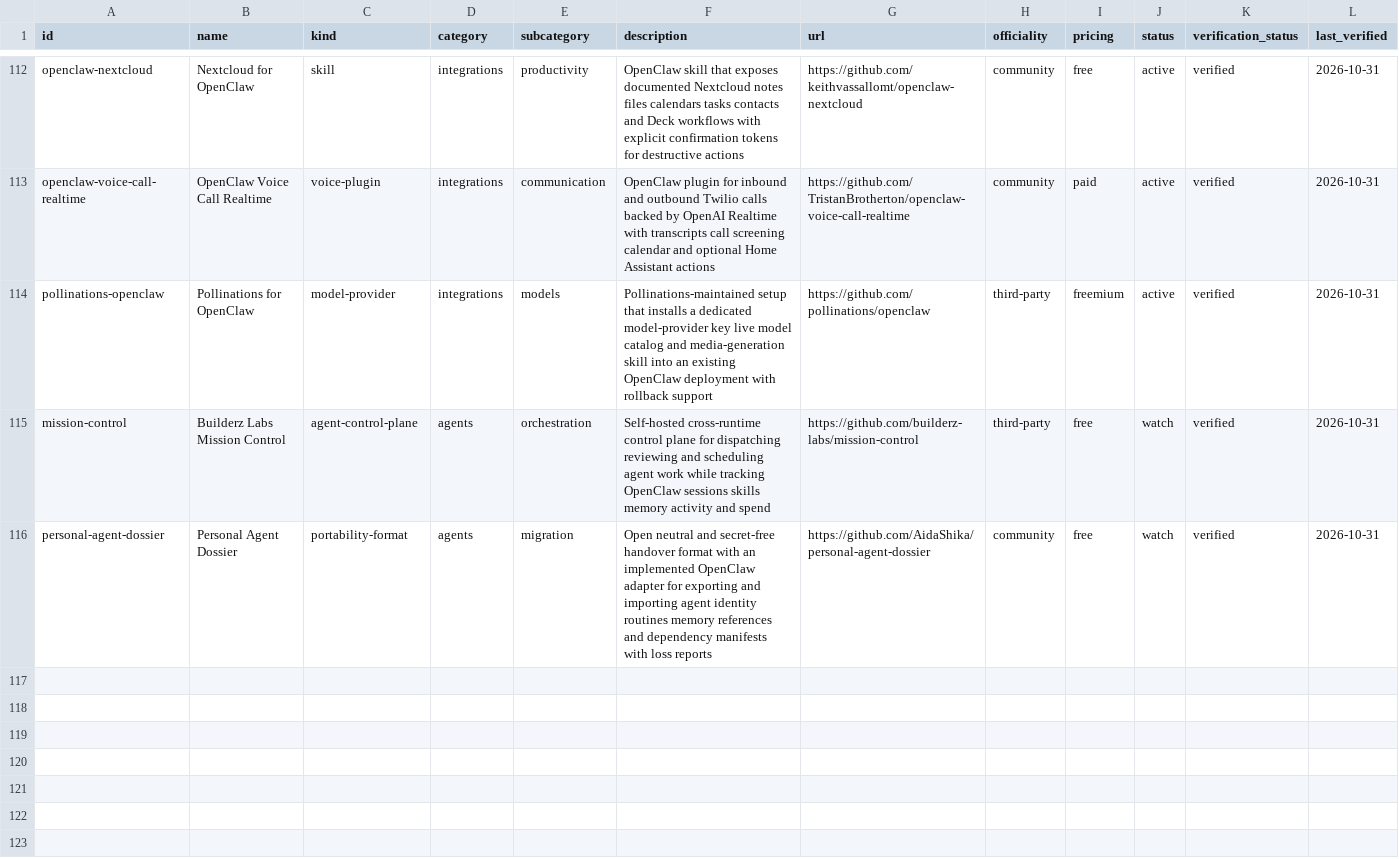
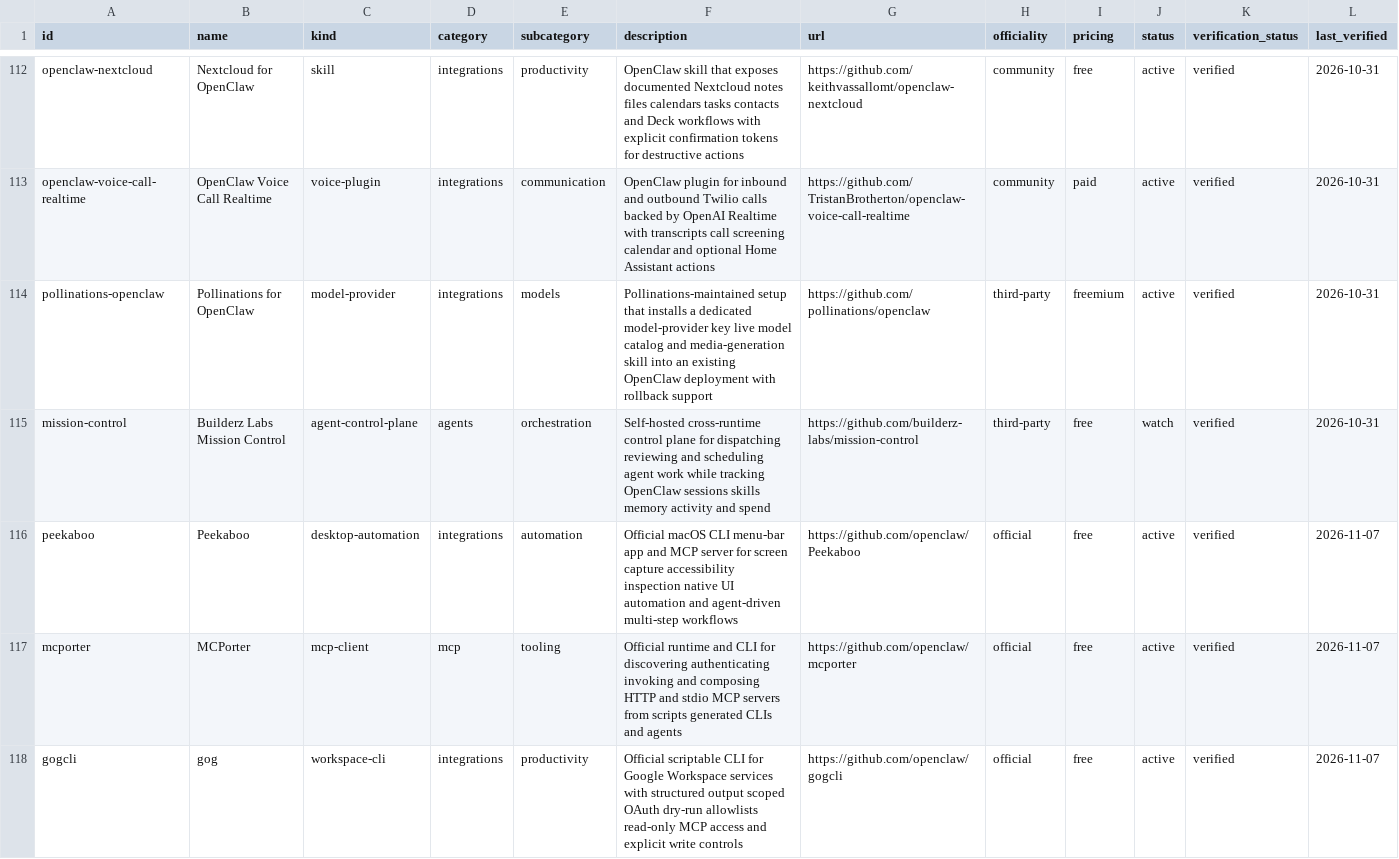
Before and after one commit to ashutoshpw/awesome-openclaw, a CSV file: data/catalog.csv, drawn as a sheet; only a part is shown, gaps mark what is left out; removed rows and columns are numbered as before the commit, all else as after; rows hold the shown columns only; the diff covers the shown part only; the diff names each change by its address in the sheet, - before the commit and + after, or states it on an @@ line.

Commit message:
Add six verified official OpenClaw tools

```diff
--- a/data/catalog.csv
+++ b/data/catalog.csv
-row 116: personal-agent-dossier | Personal Agent Dossier | portability-format | agents | migration | Open neutral and secret-free handover format with an implemented OpenClaw adapter for exporting and importing agent identity routines memory references and dependency manifests with loss reports | https://github.com/AidaShika/personal-agent-dossier | community | free | watch | verified | 2026-10-31
+row 116: peekaboo | Peekaboo | desktop-automation | integrations | automation | Official macOS CLI menu-bar app and MCP server for screen capture accessibility inspection native UI automation and agent-driven multi-step workflows | https://github.com/openclaw/Peekaboo | official | free | active | verified | 2026-11-07
+row 117: mcporter | MCPorter | mcp-client | mcp | tooling | Official runtime and CLI for discovering authenticating invoking and composing HTTP and stdio MCP servers from scripts generated CLIs and agents | https://github.com/openclaw/mcporter | official | free | active | verified | 2026-11-07
+row 118: gogcli | gog | workspace-cli | integrations | productivity | Official scriptable CLI for Google Workspace services with structured output scoped OAuth dry-run allowlists read-only MCP access and explicit write controls | https://github.com/openclaw/gogcli | official | free | active | verified | 2026-11-07
```
Also changed, not shown: 3 added rows elsewhere in this file, 5 other files.
